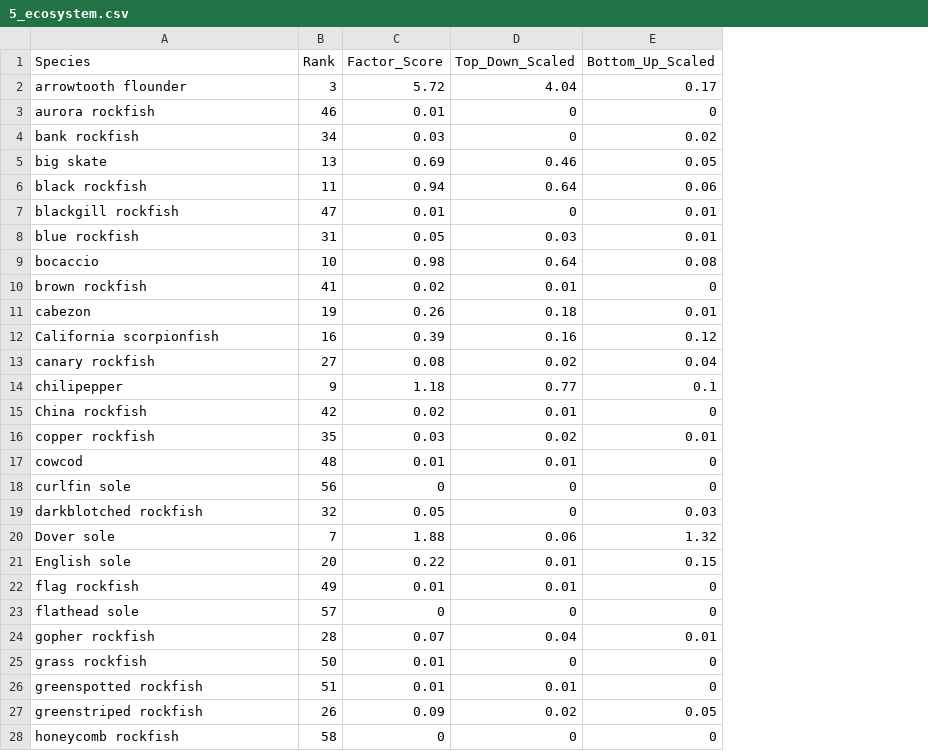
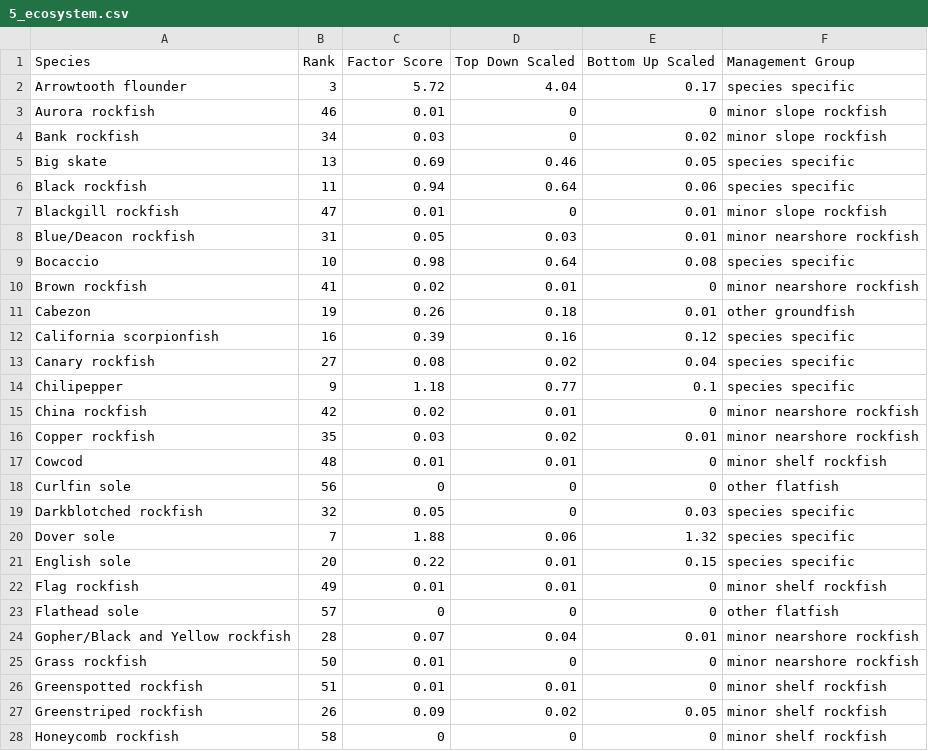
Before and after one commit to chantelwetzel-noaa/shinywcsap, a CSV file: tables/2024/5_ecosystem.csv, drawn as a sheet; only a part is shown; the diff covers the shown part only; the diff names each change by its address in the sheet, - before the commit and + after, or states it on an @@ line.

```diff
--- a/tables/2024/5_ecosystem.csv
+++ b/tables/2024/5_ecosystem.csv
+column F (Management Group), rows 2-28: species specific | minor slope rockfish | minor slope rockfish | species specific | species specific | minor slope rockfish | minor nearshore rockfish | species specific | minor nearshore rockfish | other groundfish | species specific | species specific | species specific | minor nearshore rockfish | minor nearshore rockfish | minor shelf rockfish | other flatfish | species specific | species specific | species specific | minor shelf rockfish | other flatfish | minor nearshore rockfish | minor nearshore rockfish | minor shelf rockfish | minor shelf rockfish | minor shelf rockfish
-C1: Factor_Score
+C1: Factor Score
-D1: Top_Down_Scaled
+D1: Top Down Scaled
-E1: Bottom_Up_Scaled
+E1: Bottom Up Scaled
-A2 (Species): arrowtooth flounder
+A2 (Species): Arrowtooth flounder
-A3 (Species): aurora rockfish
+A3 (Species): Aurora rockfish
-A4 (Species): bank rockfish
+A4 (Species): Bank rockfish
-A5 (Species): big skate
+A5 (Species): Big skate
-A6 (Species): black rockfish
+A6 (Species): Black rockfish
-A7 (Species): blackgill rockfish
+A7 (Species): Blackgill rockfish
-A8 (Species): blue rockfish
+A8 (Species): Blue/Deacon rockfish
-A9 (Species): bocaccio
+A9 (Species): Bocaccio
-A10 (Species): brown rockfish
+A10 (Species): Brown rockfish
-A11 (Species): cabezon
+A11 (Species): Cabezon
-A13 (Species): canary rockfish
+A13 (Species): Canary rockfish
-A14 (Species): chilipepper
+A14 (Species): Chilipepper
-A16 (Species): copper rockfish
+A16 (Species): Copper rockfish
-A17 (Species): cowcod
+A17 (Species): Cowcod
-A18 (Species): curlfin sole
+A18 (Species): Curlfin sole
-A19 (Species): darkblotched rockfish
+A19 (Species): Darkblotched rockfish
-A22 (Species): flag rockfish
+A22 (Species): Flag rockfish
-A23 (Species): flathead sole
+A23 (Species): Flathead sole
-A24 (Species): gopher rockfish
+A24 (Species): Gopher/Black and Yellow rockfish
-A25 (Species): grass rockfish
+A25 (Species): Grass rockfish
-A26 (Species): greenspotted rockfish
+A26 (Species): Greenspotted rockfish
-A27 (Species): greenstriped rockfish
+A27 (Species): Greenstriped rockfish
-A28 (Species): honeycomb rockfish
+A28 (Species): Honeycomb rockfish
```
Also changed, not shown: 34 edited cells elsewhere in this file, tables/2024/10_rebuilding.csv, tables/2024/8_constituent_demand.csv, 17 other files.
